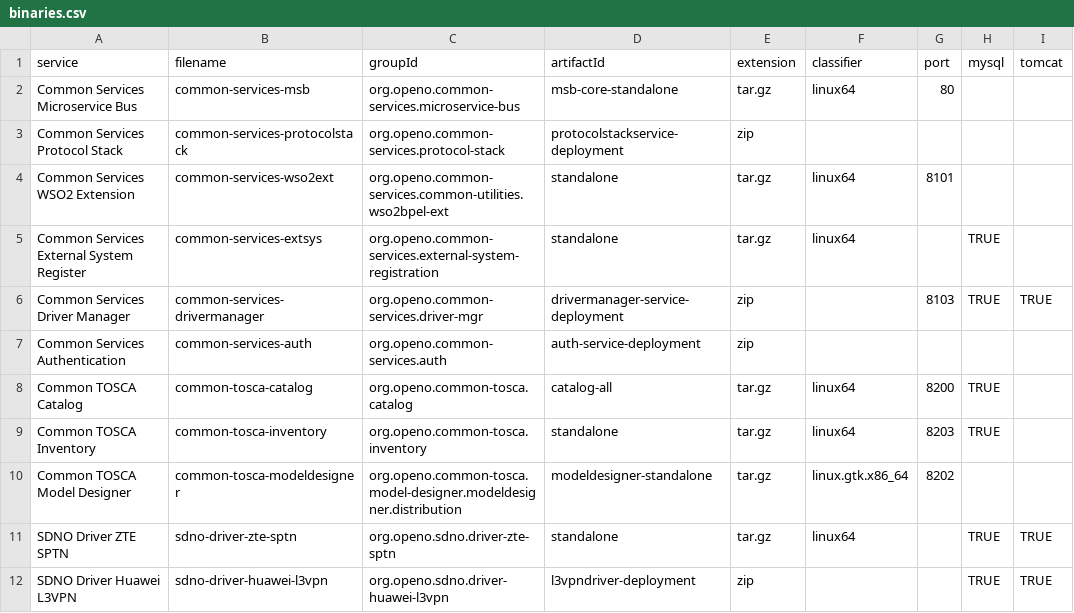
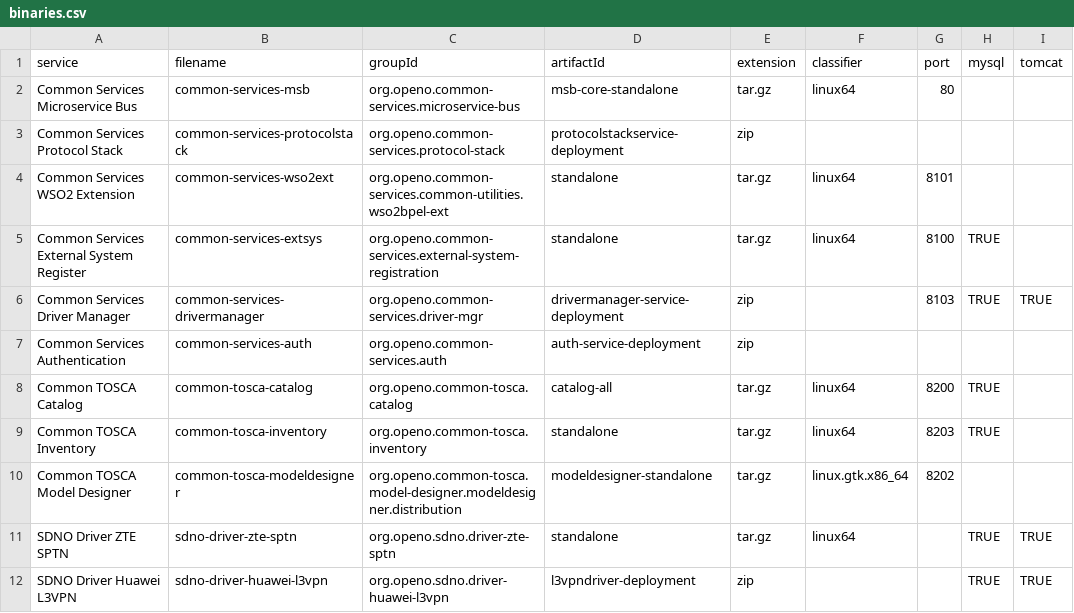
Before and after one commit to open-o/integration, a CSV file: autorelease/binaries.csv, drawn as a sheet; only a part is shown.

Commit message:
Updated docker image for common-services-extsys
Change-Id: I03654e69893372bbfe5d615e214858b3410fe0b8
Issue-id: INT-18
Signed-off-by: Gary Wu <gary.i.wu@huawei.com>

```diff
--- a/autorelease/binaries.csv
+++ b/autorelease/binaries.csv
@@ -4,3 +4,3 @@ Common Services Protocol Stack,common-services-protocolstack,org.openo.common-se
 Common Services WSO2 Extension,common-services-wso2ext,org.openo.common-services.common-utilities.wso2bpel-ext,standalone,tar.gz,linux64,8101,,
-Common Services External System Register,common-services-extsys,org.openo.common-services.external-system-registration,standalone,tar.gz,linux64,,TRUE,
+Common Services External System Register,common-services-extsys,org.openo.common-services.external-system-registration,standalone,tar.gz,linux64,8100,TRUE,
 Common Services Driver Manager,common-services-drivermanager,org.openo.common-services.driver-mgr,drivermanager-service-deployment,zip,,8103,TRUE,TRUE
```
Also changed, not shown: 2 other files.
